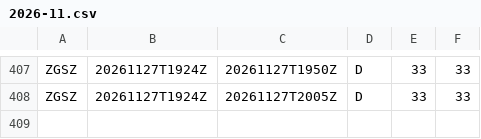
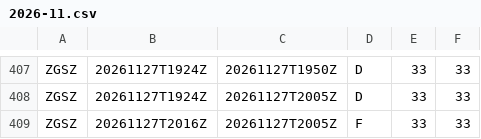
Before and after one commit to honghebincsg/pegasus-fid-gist, a CSV file: atis-history/ZGSZ/2026-11.csv, drawn as a sheet; only a part is shown, gaps mark what is left out; the diff names each change by its address in the sheet, - before the commit and + after, or states it on an @@ line.

```diff
--- a/atis-history/ZGSZ/2026-11.csv
+++ b/atis-history/ZGSZ/2026-11.csv
+row 409: ZGSZ | 20261127T2016Z | 20261127T2005Z | F | 33 | 33
```
Also changed, not shown: atis-history/EHAM/2026-11.csv, atis-history/KMIA/2026-11.csv, 3 other files.
